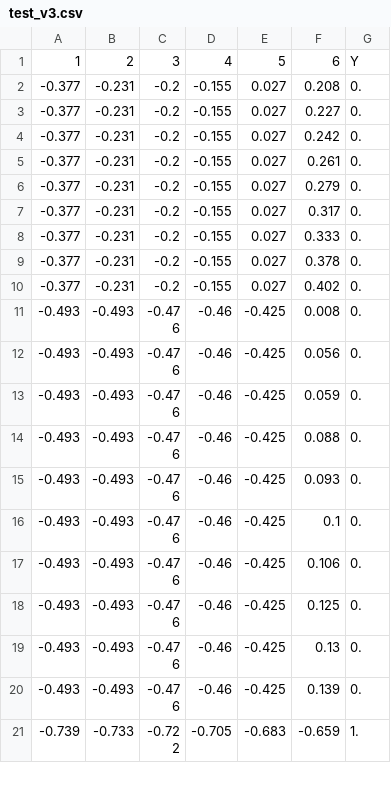
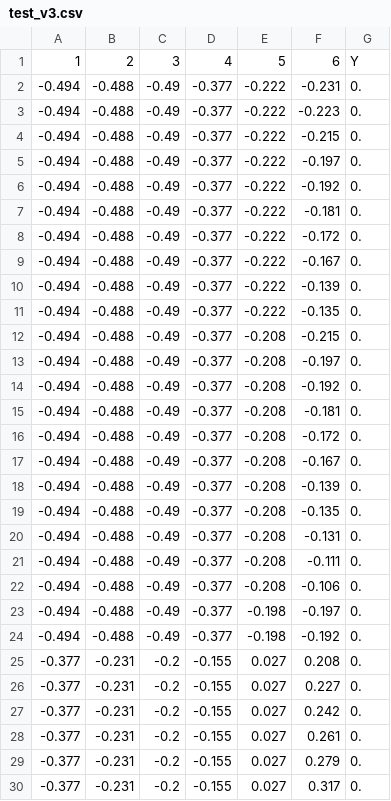
Before and after one commit to deClot/DecisionTree_find_band_tr, a CSV file: sources/test_v3.csv, drawn as a sheet; only a part is shown; the shorter side is filled out with more unchanged rows.

```diff
--- a/sources/test_v3.csv
+++ b/sources/test_v3.csv
@@ -1,2 +1,25 @@
 1,2,3,4,5,6,Y
+-0.494,-0.488,-0.49,-0.377,-0.222,-0.231,0.
+-0.494,-0.488,-0.49,-0.377,-0.222,-0.223,0.
+-0.494,-0.488,-0.49,-0.377,-0.222,-0.215,0.
+-0.494,-0.488,-0.49,-0.377,-0.222,-0.197,0.
+-0.494,-0.488,-0.49,-0.377,-0.222,-0.192,0.
+-0.494,-0.488,-0.49,-0.377,-0.222,-0.181,0.
+-0.494,-0.488,-0.49,-0.377,-0.222,-0.172,0.
+-0.494,-0.488,-0.49,-0.377,-0.222,-0.167,0.
+-0.494,-0.488,-0.49,-0.377,-0.222,-0.139,0.
+-0.494,-0.488,-0.49,-0.377,-0.222,-0.135,0.
+-0.494,-0.488,-0.49,-0.377,-0.208,-0.215,0.
+-0.494,-0.488,-0.49,-0.377,-0.208,-0.197,0.
+-0.494,-0.488,-0.49,-0.377,-0.208,-0.192,0.
+-0.494,-0.488,-0.49,-0.377,-0.208,-0.181,0.
+-0.494,-0.488,-0.49,-0.377,-0.208,-0.172,0.
+-0.494,-0.488,-0.49,-0.377,-0.208,-0.167,0.
+-0.494,-0.488,-0.49,-0.377,-0.208,-0.139,0.
+-0.494,-0.488,-0.49,-0.377,-0.208,-0.135,0.
+-0.494,-0.488,-0.49,-0.377,-0.208,-0.131,0.
+-0.494,-0.488,-0.49,-0.377,-0.208,-0.111,0.
+-0.494,-0.488,-0.49,-0.377,-0.208,-0.106,0.
+-0.494,-0.488,-0.49,-0.377,-0.198,-0.197,0.
+-0.494,-0.488,-0.49,-0.377,-0.198,-0.192,0.
 -0.377,-0.231,-0.2,-0.155,0.027,0.208,0.
```
Also changed, not shown: 16 other files.
